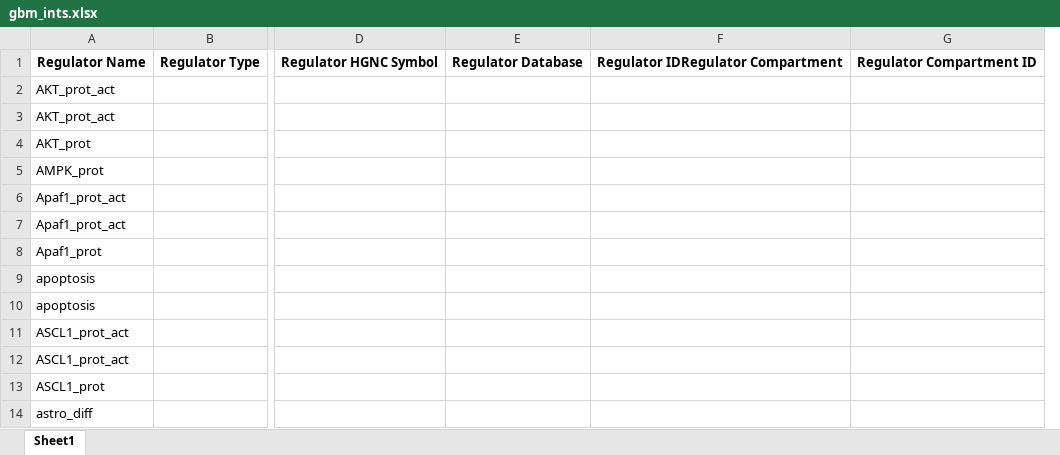
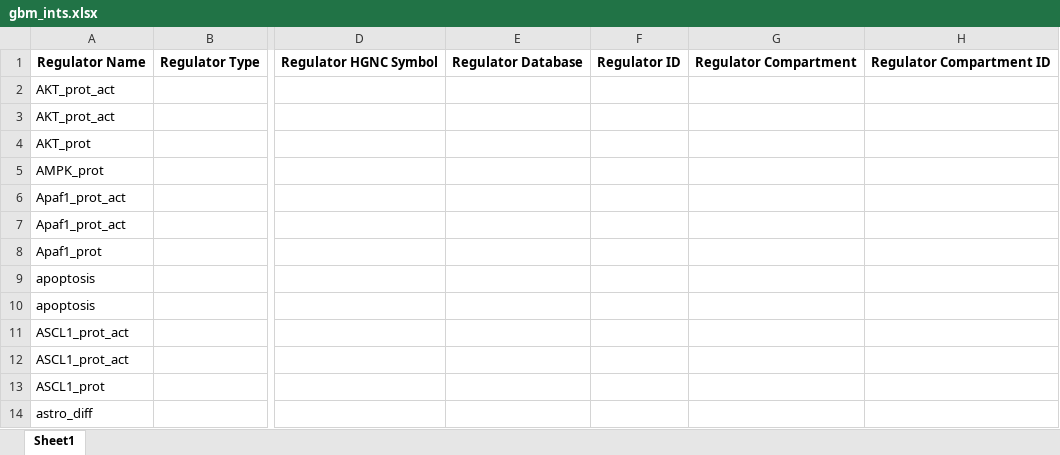
Before and after one commit to pitt-miskov-zivanov-lab/BioRECIPE, an Excel workbook: examples/interaction_lists/gbm_ints.xlsx, sheet Sheet1, drawn as a sheet; only a part is shown, gaps mark what is left out; values as stored, in another font and other column widths than the file's, no borders; removed rows and columns are numbered as before the commit, all else as after; the diff names each change by its address in the sheet, - before the commit and + after, or states it on an @@ line.

```diff
--- a/examples/interaction_lists/gbm_ints.xlsx (sheet Sheet1)
+++ b/examples/interaction_lists/gbm_ints.xlsx (sheet Sheet1)
-column F, row 1: Regulator IDRegulator Compartment
+column F, row 1: Regulator ID
+column G, row 1: Regulator Compartment
```
Also changed, not shown: examples/interaction_lists/MachineReadingOutput.xlsx, examples/interaction_lists/ids_reading.xlsx, 19 other files.
